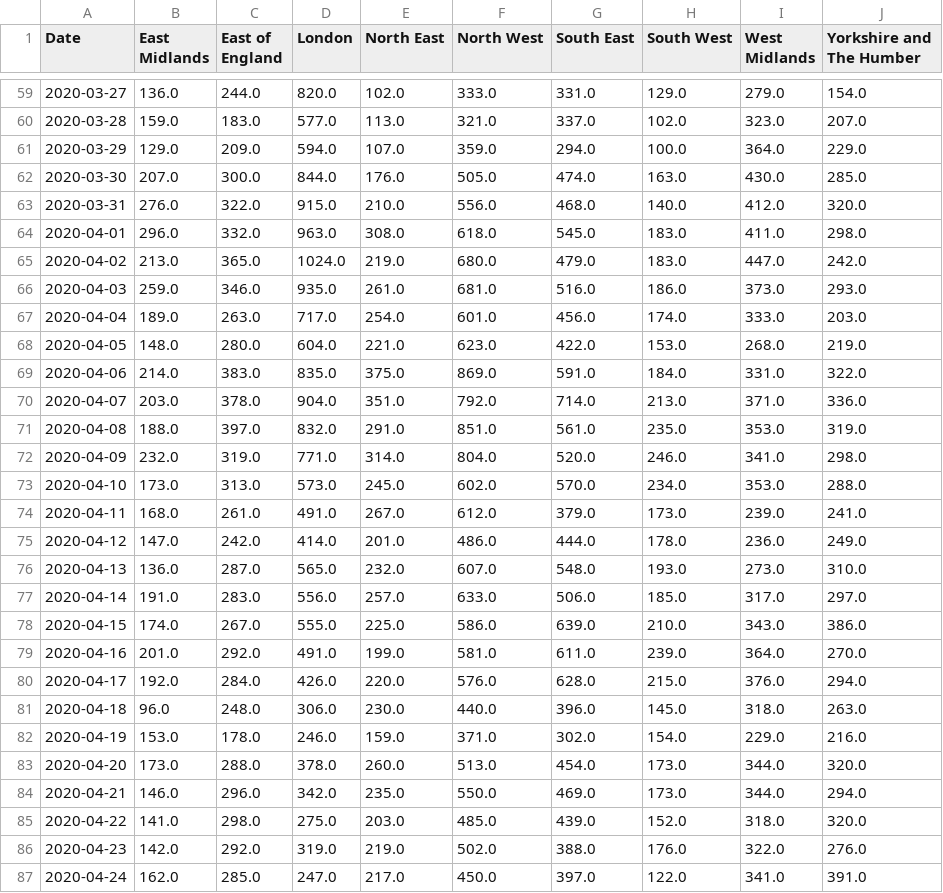
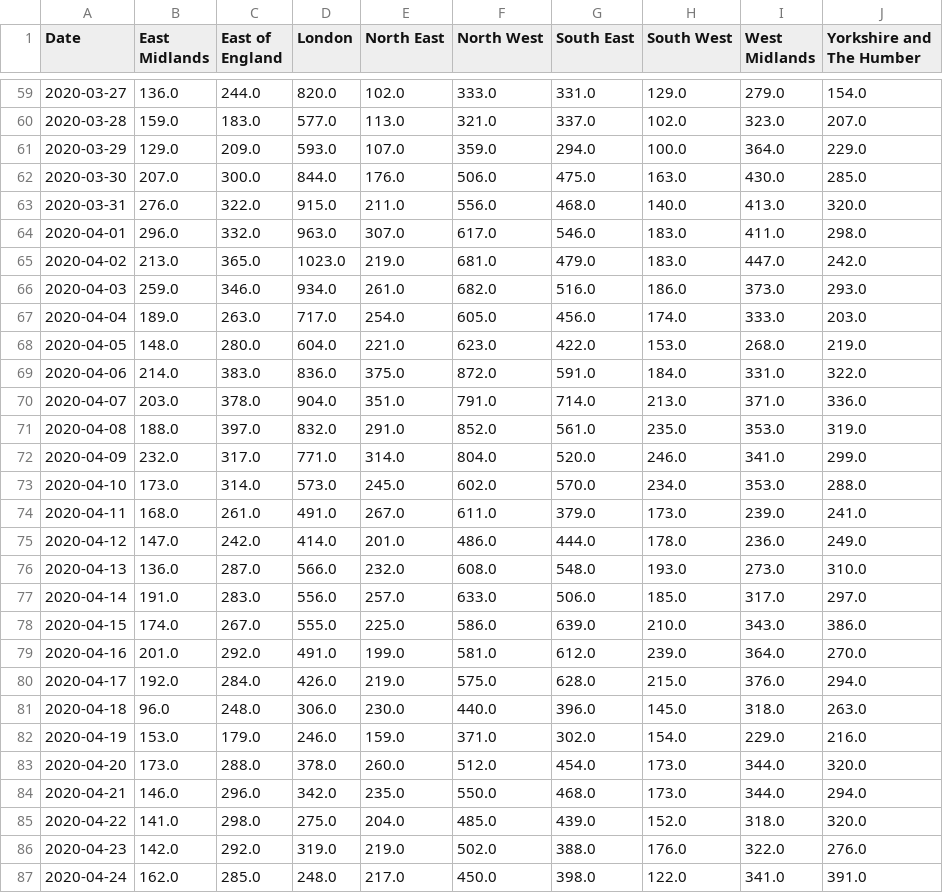
Before and after one commit to trajanikant/Global-Covid19, a CSV file: United Kingdom/United_Kingdom_Regions_Daily_Cases.csv, drawn as a sheet; only a part is shown, gaps mark what is left out; the diff covers the shown part only.

```diff
--- a/United Kingdom/United_Kingdom_Regions_Daily_Cases.csv
+++ b/United Kingdom/United_Kingdom_Regions_Daily_Cases.csv
@@ -60,28 +60,28 @@ Date,East Midlands,East of England,London,North East,North West,South East,South
 2020-03-28,159.0,183.0,577.0,113.0,321.0,337.0,102.0,323.0,207.0
-2020-03-29,129.0,209.0,594.0,107.0,359.0,294.0,100.0,364.0,229.0
-2020-03-30,207.0,300.0,844.0,176.0,505.0,474.0,163.0,430.0,285.0
-2020-03-31,276.0,322.0,915.0,210.0,556.0,468.0,140.0,412.0,320.0
-2020-04-01,296.0,332.0,963.0,308.0,618.0,545.0,183.0,411.0,298.0
-2020-04-02,213.0,365.0,1024.0,219.0,680.0,479.0,183.0,447.0,242.0
-2020-04-03,259.0,346.0,935.0,261.0,681.0,516.0,186.0,373.0,293.0
-2020-04-04,189.0,263.0,717.0,254.0,601.0,456.0,174.0,333.0,203.0
+2020-03-29,129.0,209.0,593.0,107.0,359.0,294.0,100.0,364.0,229.0
+2020-03-30,207.0,300.0,844.0,176.0,506.0,475.0,163.0,430.0,285.0
+2020-03-31,276.0,322.0,915.0,211.0,556.0,468.0,140.0,413.0,320.0
+2020-04-01,296.0,332.0,963.0,307.0,617.0,546.0,183.0,411.0,298.0
+2020-04-02,213.0,365.0,1023.0,219.0,681.0,479.0,183.0,447.0,242.0
+2020-04-03,259.0,346.0,934.0,261.0,682.0,516.0,186.0,373.0,293.0
+2020-04-04,189.0,263.0,717.0,254.0,605.0,456.0,174.0,333.0,203.0
 2020-04-05,148.0,280.0,604.0,221.0,623.0,422.0,153.0,268.0,219.0
-2020-04-06,214.0,383.0,835.0,375.0,869.0,591.0,184.0,331.0,322.0
-2020-04-07,203.0,378.0,904.0,351.0,792.0,714.0,213.0,371.0,336.0
-2020-04-08,188.0,397.0,832.0,291.0,851.0,561.0,235.0,353.0,319.0
-2020-04-09,232.0,319.0,771.0,314.0,804.0,520.0,246.0,341.0,298.0
-2020-04-10,173.0,313.0,573.0,245.0,602.0,570.0,234.0,353.0,288.0
-2020-04-11,168.0,261.0,491.0,267.0,612.0,379.0,173.0,239.0,241.0
+2020-04-06,214.0,383.0,836.0,375.0,872.0,591.0,184.0,331.0,322.0
+2020-04-07,203.0,378.0,904.0,351.0,791.0,714.0,213.0,371.0,336.0
+2020-04-08,188.0,397.0,832.0,291.0,852.0,561.0,235.0,353.0,319.0
+2020-04-09,232.0,317.0,771.0,314.0,804.0,520.0,246.0,341.0,299.0
+2020-04-10,173.0,314.0,573.0,245.0,602.0,570.0,234.0,353.0,288.0
+2020-04-11,168.0,261.0,491.0,267.0,611.0,379.0,173.0,239.0,241.0
 2020-04-12,147.0,242.0,414.0,201.0,486.0,444.0,178.0,236.0,249.0
-2020-04-13,136.0,287.0,565.0,232.0,607.0,548.0,193.0,273.0,310.0
+2020-04-13,136.0,287.0,566.0,232.0,608.0,548.0,193.0,273.0,310.0
 2020-04-14,191.0,283.0,556.0,257.0,633.0,506.0,185.0,317.0,297.0
 2020-04-15,174.0,267.0,555.0,225.0,586.0,639.0,210.0,343.0,386.0
-2020-04-16,201.0,292.0,491.0,199.0,581.0,611.0,239.0,364.0,270.0
-2020-04-17,192.0,284.0,426.0,220.0,576.0,628.0,215.0,376.0,294.0
+2020-04-16,201.0,292.0,491.0,199.0,581.0,612.0,239.0,364.0,270.0
+2020-04-17,192.0,284.0,426.0,219.0,575.0,628.0,215.0,376.0,294.0
 2020-04-18,96.0,248.0,306.0,230.0,440.0,396.0,145.0,318.0,263.0
-2020-04-19,153.0,178.0,246.0,159.0,371.0,302.0,154.0,229.0,216.0
-2020-04-20,173.0,288.0,378.0,260.0,513.0,454.0,173.0,344.0,320.0
-2020-04-21,146.0,296.0,342.0,235.0,550.0,469.0,173.0,344.0,294.0
-2020-04-22,141.0,298.0,275.0,203.0,485.0,439.0,152.0,318.0,320.0
+2020-04-19,153.0,179.0,246.0,159.0,371.0,302.0,154.0,229.0,216.0
+2020-04-20,173.0,288.0,378.0,260.0,512.0,454.0,173.0,344.0,320.0
+2020-04-21,146.0,296.0,342.0,235.0,550.0,468.0,173.0,344.0,294.0
+2020-04-22,141.0,298.0,275.0,204.0,485.0,439.0,152.0,318.0,320.0
 2020-04-23,142.0,292.0,319.0,219.0,502.0,388.0,176.0,322.0,276.0
-2020-04-24,162.0,285.0,247.0,217.0,450.0,397.0,122.0,341.0,391.0
+2020-04-24,162.0,285.0,248.0,217.0,450.0,398.0,122.0,341.0,391.0
```
Also changed, not shown: 1 added row and 81 edited cells elsewhere in this file, United Kingdom/United_Kingdom_LTLA_Cumulative_Cases.csv, United Kingdom/United_Kingdom_LTLA_Daily_Cases.csv, 15 other files.
